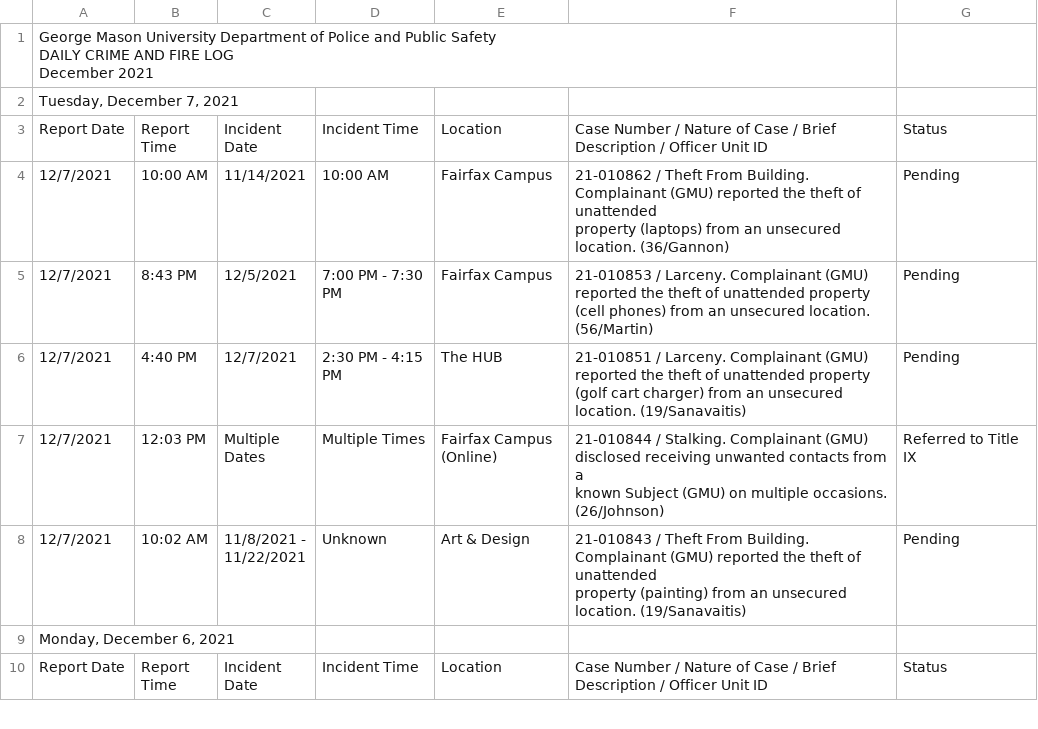
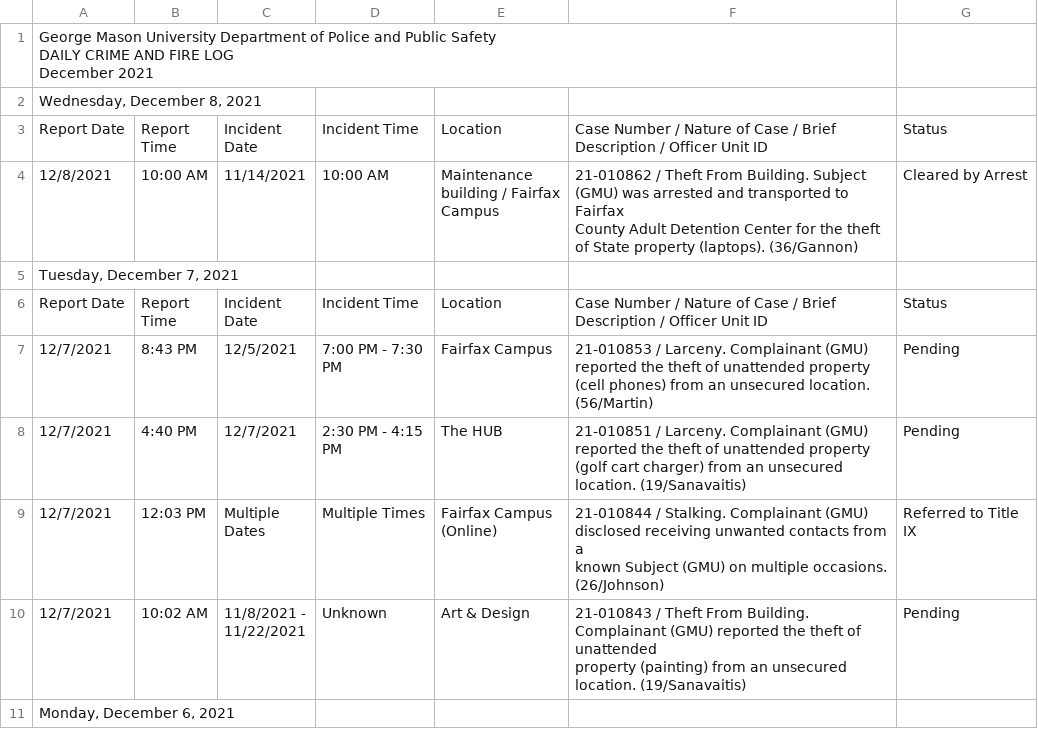
Before and after one commit to CNS-Data-Bureau/university_police_logs, a CSV file: data/handmade/gmu/csvs2/7.csv, drawn as a sheet; only a part is shown; the shorter side is filled out with more unchanged rows; removed rows and columns are numbered as before the commit, all else as after; ↵ is a line break in a cell; the diff names each change by its address in the sheet, - before the commit and + after, or states it on an @@ line.

```diff
--- a/data/handmade/gmu/csvs2/7.csv
+++ b/data/handmade/gmu/csvs2/7.csv
+row 2: Wednesday, December 8, 2021
+row 3: Report Date | Report ↵ Time | Incident ↵ Date | Incident Time | Location | Case Number / Nature of Case / Brief Description / Officer Unit ID | Status
+row 4: 12/8/2021 | 10:00 AM | 11/14/2021 | 10:00 AM | Maintenance ↵ building / Fairfax ↵ Campus | 21-010862 / Theft From Building. Subject (GMU) was arrested and transported to Fairfax ↵ County Adult Detention Center for the theft of State property (laptops). (36/Gannon) | Cleared by Arrest
-row 4: 12/7/2021 | 10:00 AM | 11/14/2021 | 10:00 AM | Fairfax Campus | 21-010862 / Theft From Building. Complainant (GMU) reported the theft of unattended ↵ property (laptops) from an unsecured location. (36/Gannon) | Pending
```
Also changed, not shown: 1 other file.
